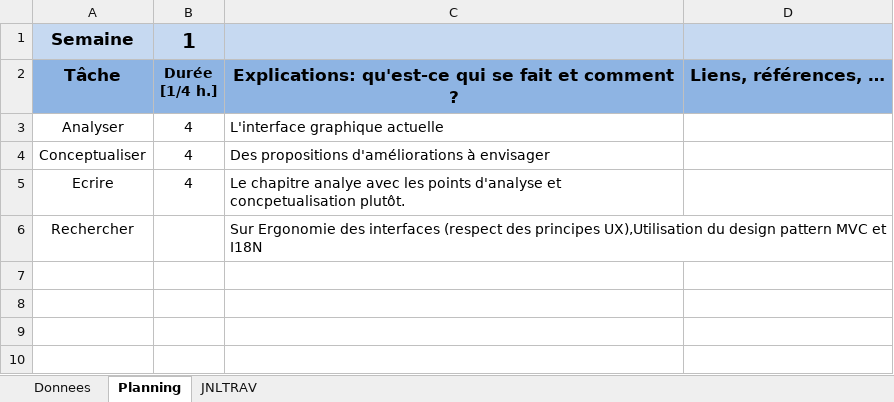
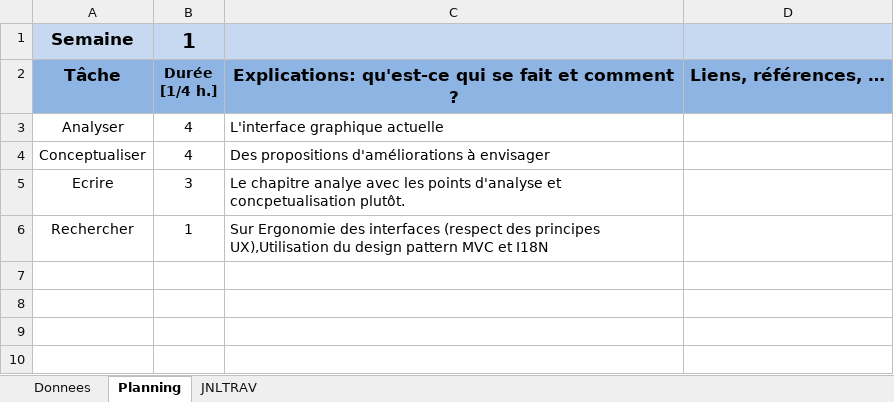
Before and after one commit to px55avd/P_UX, an Excel workbook: x-planification-jnltrav-P_UX-EgalAhmed-Omar1.xlsm, sheet Planning, drawn as a sheet; only a part is shown; values as stored, in another font and other column widths than the file's, no borders; charts and pictures not drawn; the diff names each change by its address in the sheet, - before the commit and + after, or states it on an @@ line.

```diff
--- a/x-planification-jnltrav-P_UX-EgalAhmed-Omar1.xlsm (sheet Planning)
+++ b/x-planification-jnltrav-P_UX-EgalAhmed-Omar1.xlsm (sheet Planning)
-B5: 4
+B5: 3
-B6: (empty)
+B6: 1
```
Also changed, not shown: sheet JNLTRAV, charts or pictures, 3 other files.
